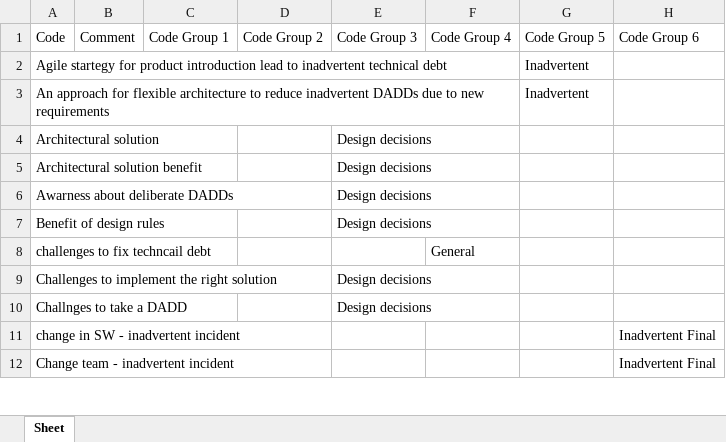
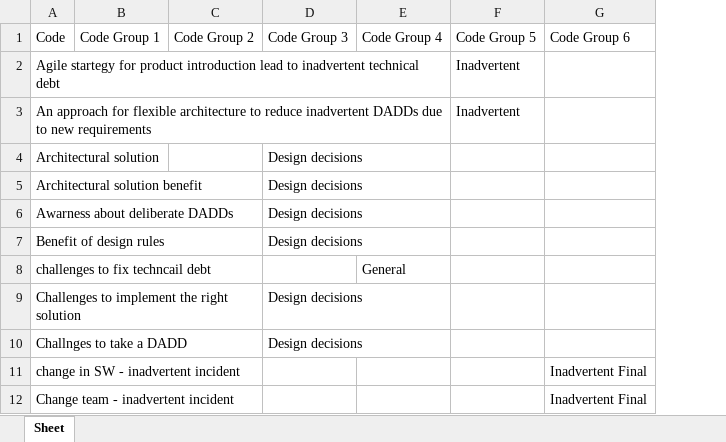
Before and after one commit to AnonConference/DADDs, an Excel workbook: Debt Incurring ADDs Interviews coding.xlsx, sheet Sheet, drawn as a sheet; only a part is shown; values as stored, in another font and other column widths than the file's, no borders; the diff names each change by its address in the sheet, - before the commit and + after, or states it on an @@ line.

Commit message:
Update codes doc

```diff
--- a/Debt Incurring ADDs Interviews coding.xlsx (sheet Sheet)
+++ b/Debt Incurring ADDs Interviews coding.xlsx (sheet Sheet)
-column B (Comment), empty
```
